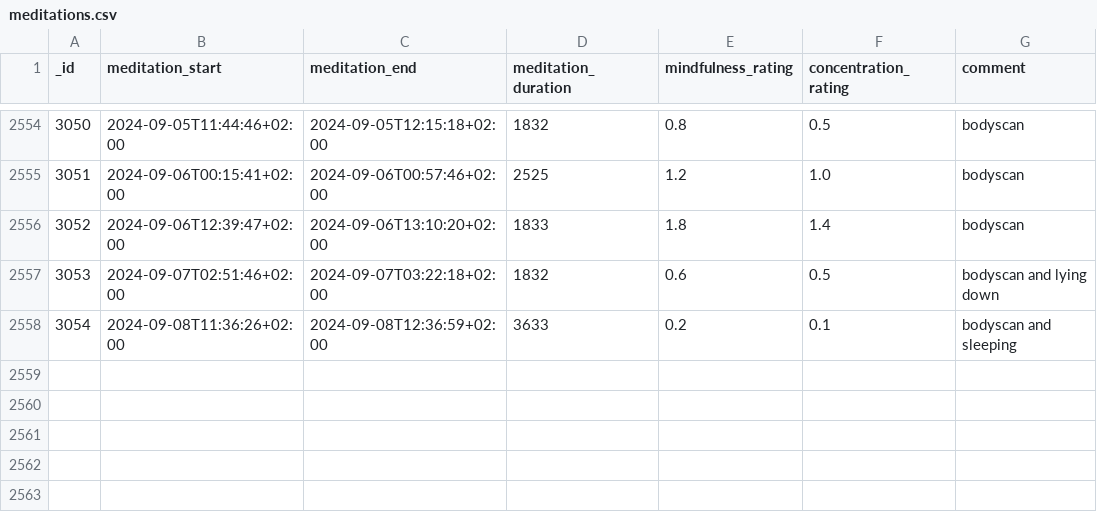
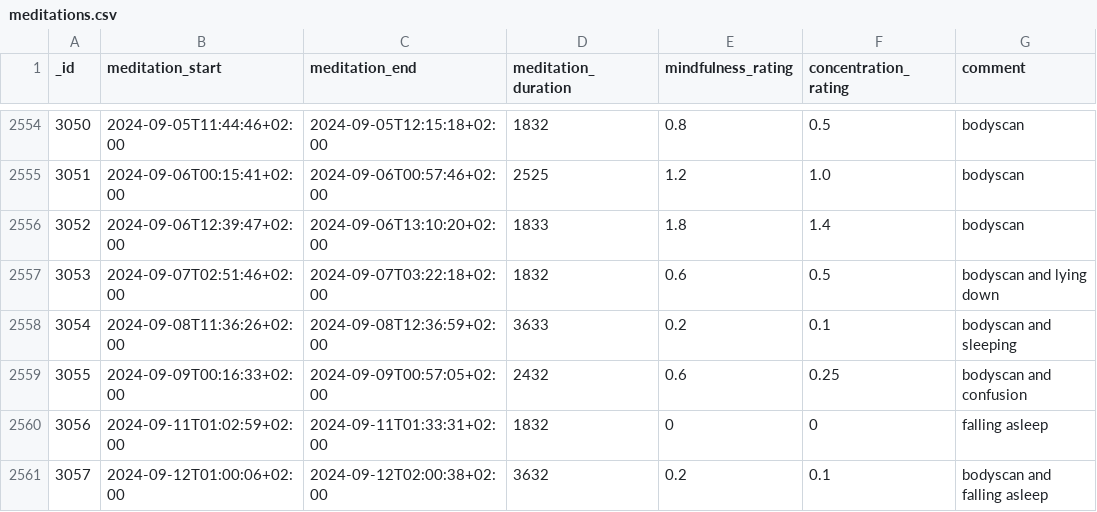
Before and after one commit to niplav/niplav.github.io, a CSV file: data/meditations.csv, drawn as a sheet; only a part is shown, gaps mark what is left out.

```diff
--- a/data/meditations.csv
+++ b/data/meditations.csv
@@ -2558 +2558,4 @@ _id,meditation_start,meditation_end,meditation_duration,mindfulness_rating,conce
 3054,2024-09-08T11:36:26+02:00,2024-09-08T12:36:59+02:00,3633,0.2,0.1,bodyscan and sleeping
+3055,2024-09-09T00:16:33+02:00,2024-09-09T00:57:05+02:00,2432,0.6,0.25,bodyscan and confusion
+3056,2024-09-11T01:02:59+02:00,2024-09-11T01:33:31+02:00,1832,0,0,falling asleep
+3057,2024-09-12T01:00:06+02:00,2024-09-12T02:00:38+02:00,3632,0.2,0.1,bodyscan and falling asleep
```
Also changed, not shown: data/light.csv, data/mental.csv, 14 other files.
